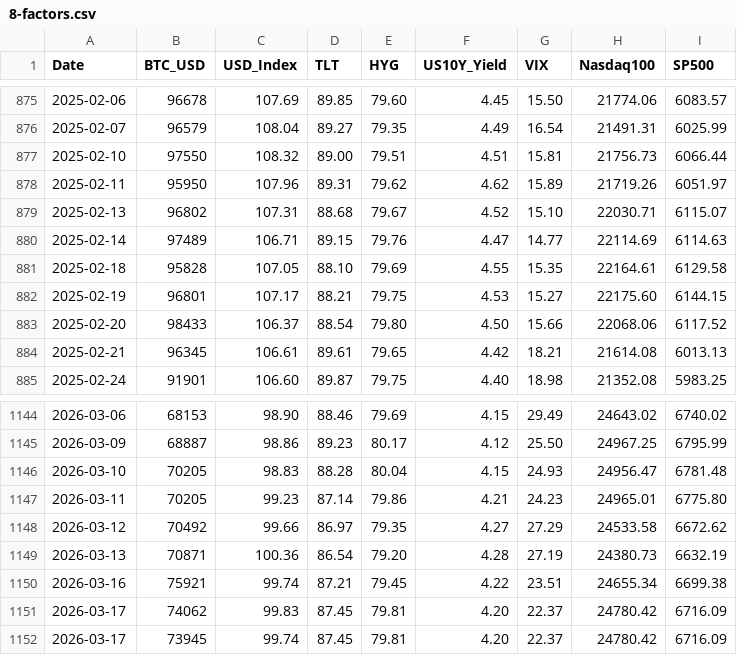
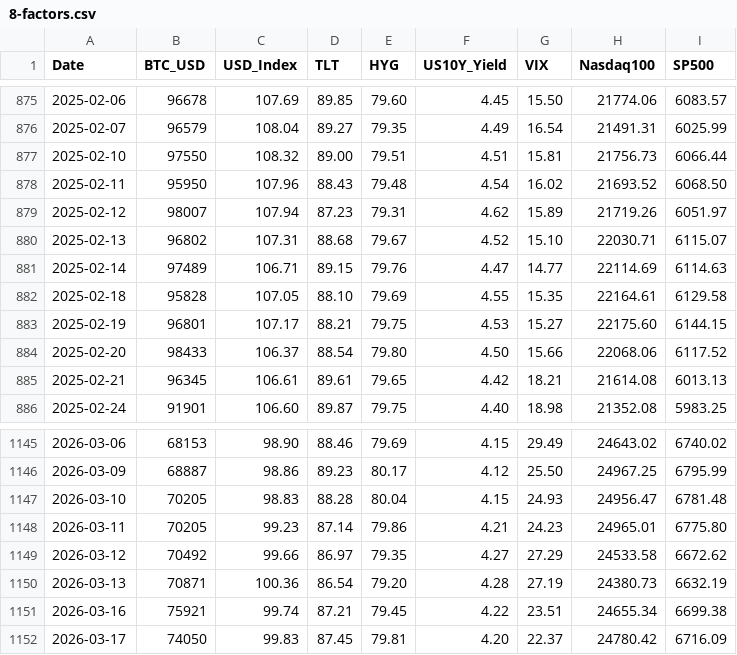
Before and after one commit to edwardchin811227/usmarket, a CSV file: data/8-factors.csv, drawn as a sheet; only a part is shown, gaps mark what is left out.

```diff
--- a/data/8-factors.csv
+++ b/data/8-factors.csv
@@ -877,3 +877,4 @@ Date,BTC_USD,USD_Index,TLT,HYG,US10Y_Yield,VIX,Nasdaq100,SP500
 2025-02-10,97550,108.32,89.00,79.51,4.51,15.81,21756.73,6066.44
-2025-02-11,95950,107.96,89.31,79.62,4.62,15.89,21719.26,6051.97
+2025-02-11,95950,107.96,88.43,79.48,4.54,16.02,21693.52,6068.50
+2025-02-12,98007,107.94,87.23,79.31,4.62,15.89,21719.26,6051.97
 2025-02-13,96802,107.31,88.68,79.67,4.52,15.10,22030.71,6115.07
@@ -1150,3 +1151,2 @@ Date,BTC_USD,USD_Index,TLT,HYG,US10Y_Yield,VIX,Nasdaq100,SP500
 2026-03-16,75921,99.74,87.21,79.45,4.22,23.51,24655.34,6699.38
-2026-03-17,74062,99.83,87.45,79.81,4.20,22.37,24780.42,6716.09
-2026-03-17,73945,99.74,87.45,79.81,4.20,22.37,24780.42,6716.09
+2026-03-17,74050,99.83,87.45,79.81,4.20,22.37,24780.42,6716.09
```
Also changed, not shown: 1 other file.
